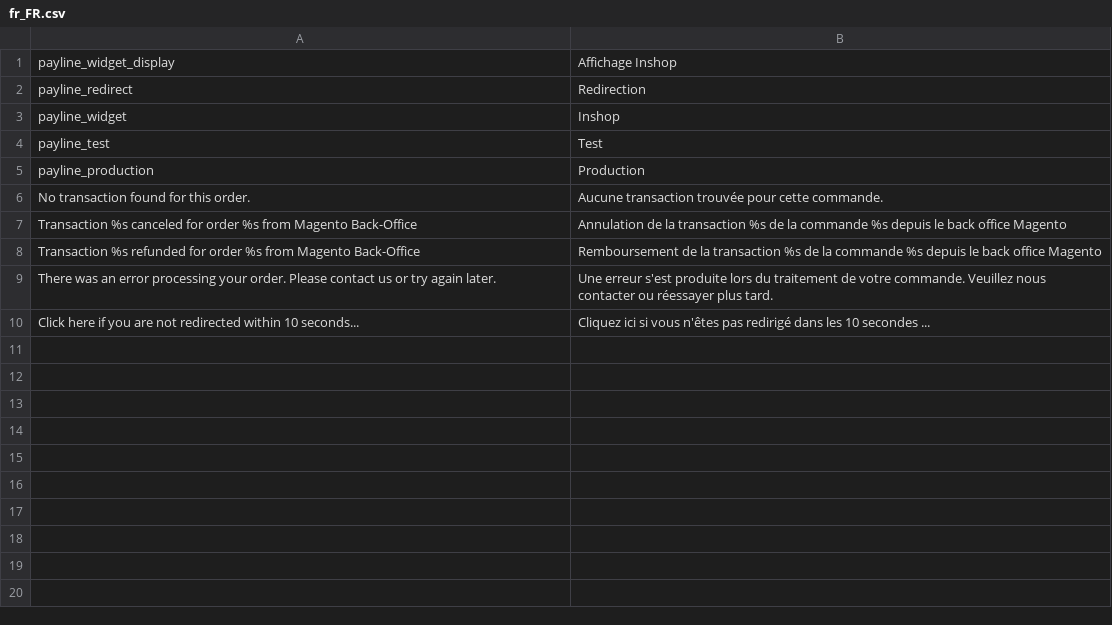
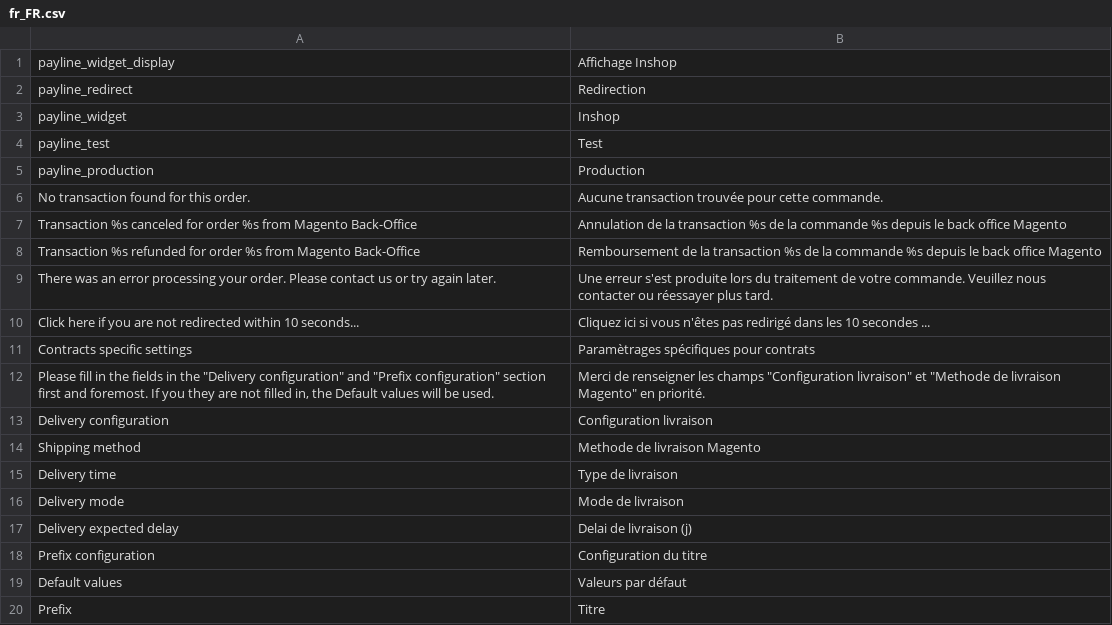
Before and after one commit to PaylineByMonext/payline-magento-2, a CSV file: i18n/fr_FR.csv, drawn as a sheet; the diff names each change by its address in the sheet, - before the commit and + after, or states it on an @@ line.

```diff
--- a/i18n/fr_FR.csv
+++ b/i18n/fr_FR.csv
+row 11: Contracts specific settings | Paramètrages spécifiques pour contrats
+row 12: Please fill in the fields in the "Delivery configuration" and "Prefix configuration" section first and foremost. If you they are not filled in, the Default values will be used. | Merci de renseigner les champs "Configuration livraison" et "Methode de livraison Magento" en priorité.
+row 13: Delivery configuration | Configuration livraison
+row 14: Shipping method | Methode de livraison Magento
+row 15: Delivery time | Type de livraison
+row 16: Delivery mode | Mode de livraison
+row 17: Delivery expected delay | Delai de livraison (j)
+row 18: Prefix configuration | Configuration du titre
+row 19: Default values | Valeurs par défaut
+row 20: Prefix | Titre
```
Also changed, not shown: 28 other files.
